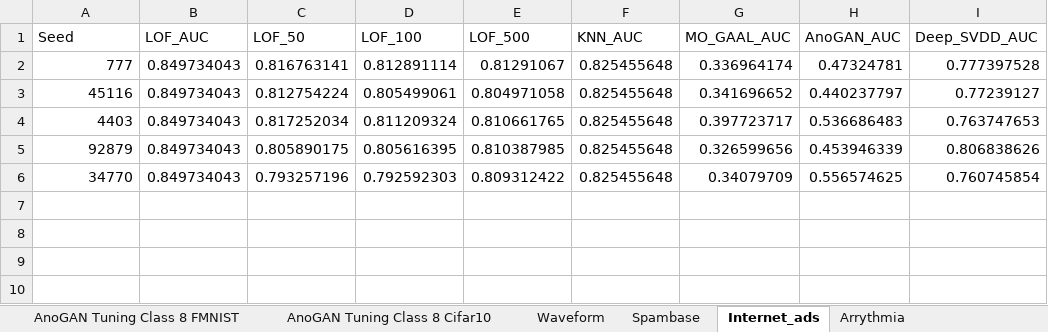
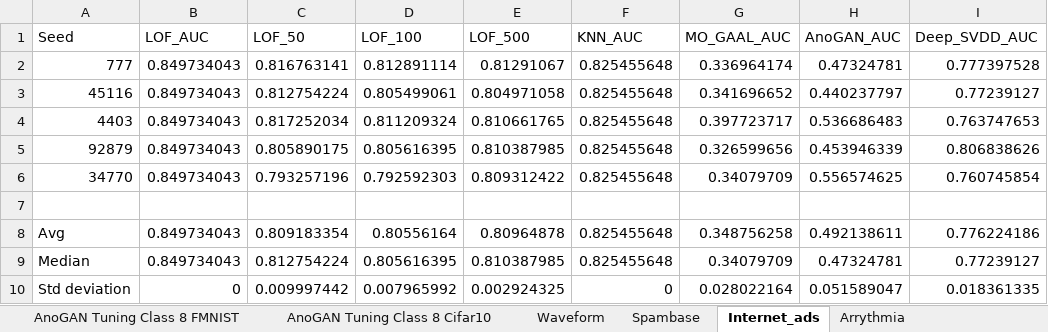
Before and after one commit to WamboDNS/FSS_GAN, an Excel workbook: Results/Evaluation_Proposal/Evaluation.xlsx, sheet Internet_ads, drawn as a sheet; values as stored, in another font and other column widths than the file's, no borders; conditional formats and table styles not drawn; the diff names each change by its address in the sheet, - before the commit and + after, or states it on an @@ line.

```diff
--- a/Results/Evaluation_Proposal/Evaluation.xlsx (sheet Internet_ads)
+++ b/Results/Evaluation_Proposal/Evaluation.xlsx (sheet Internet_ads)
+row 7: (empty)
+row 8: Avg | 0.849734043 | 0.809183354 | 0.80556164 | 0.80964878 | 0.825455648 | 0.348756258 | 0.492138611 | 0.776224186
+row 9: Median | 0.849734043 | 0.812754224 | 0.805616395 | 0.810387985 | 0.825455648 | 0.34079709 | 0.47324781 | 0.77239127
+row 10: Std deviation | 0 | 0.009997442 | 0.007965992 | 0.002924325 | 0 | 0.028022164 | 0.051589047 | 0.018361335
```
Also changed, not shown: sheet Cifar10, sheet Fashion_MNIST, sheet Arrythmia, sheet Spambase, sheet Waveform, sheet Deep SVDD Paper Run Cifar10, 5 more sheets, 1 other file.
